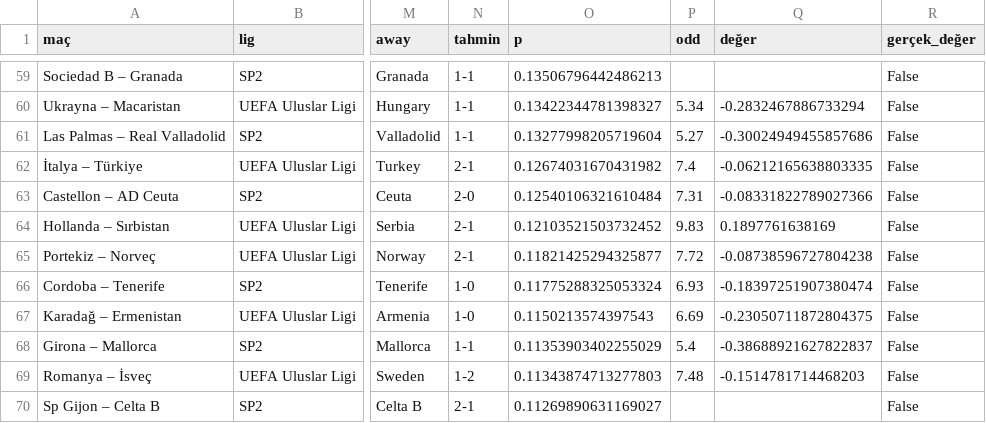
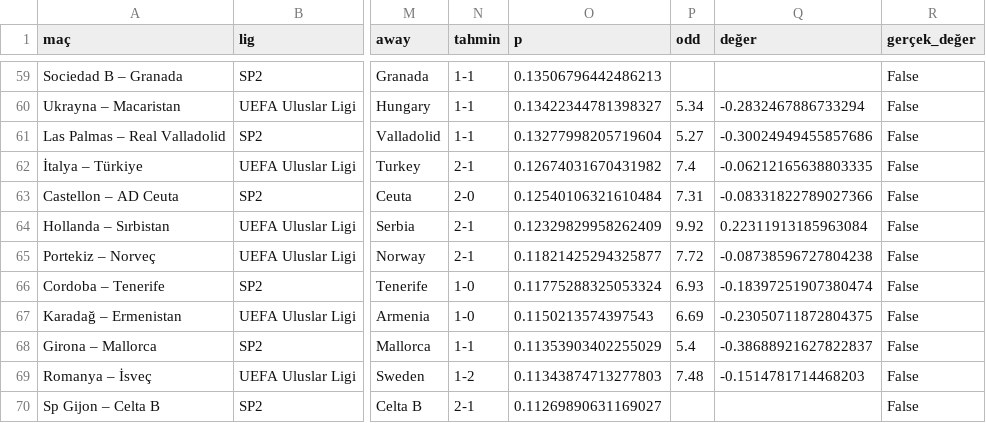
Before and after one commit to Armann13/valuebet, a CSV file: tavsiyeler/son.csv, drawn as a sheet; only a part is shown, gaps mark what is left out; the diff covers the shown part only; the diff names each change by its address in the sheet, - before the commit and + after, or states it on an @@ line.

```diff
--- a/tavsiyeler/son.csv
+++ b/tavsiyeler/son.csv
-O64 (p): 0.12103521503732452
+O64 (p): 0.12329829958262409
-P64 (odd): 9.83
+P64 (odd): 9.92
-Q64 (değer): 0.1897761638169
+Q64 (değer): 0.22311913185963084
```
Also changed, not shown: 4 added rows, 4 removed rows and 6 edited cells elsewhere in this file, data/raw/iddaa/odds_2026.csv, data/raw/milli/espn.csv, 3 other files.
